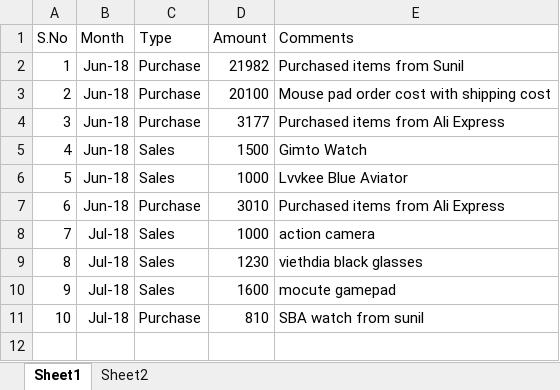
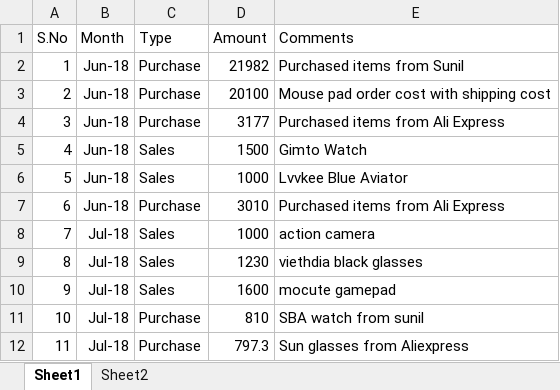
Before and after one commit to shaiksameercse/framework, an Excel workbook: sales summary/Account Summary.xlsx, sheet Sheet1, drawn as a sheet; values as stored, in another font and other column widths than the file's, no borders; the diff names each change by its address in the sheet, - before the commit and + after, or states it on an @@ line.

```diff
--- a/sales summary/Account Summary.xlsx (sheet Sheet1)
+++ b/sales summary/Account Summary.xlsx (sheet Sheet1)
+row 12: 11 | Jul-18 | Purchase | 797.3 | Sun glasses from Aliexpress
```
